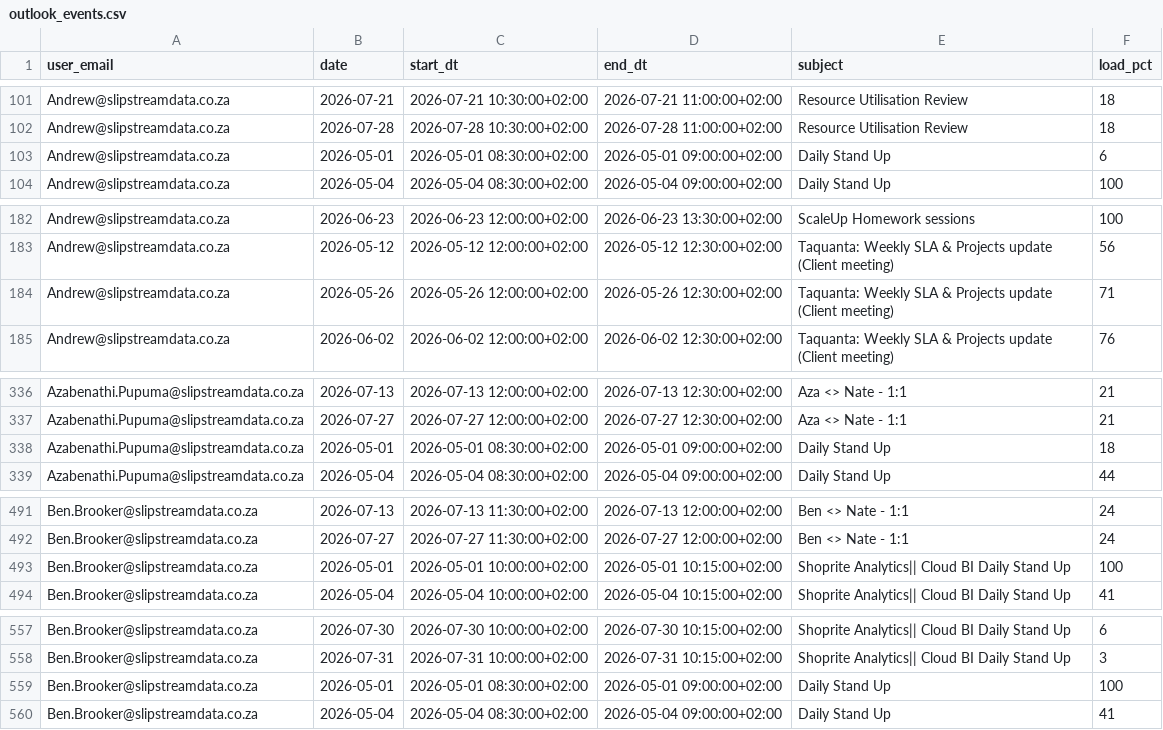
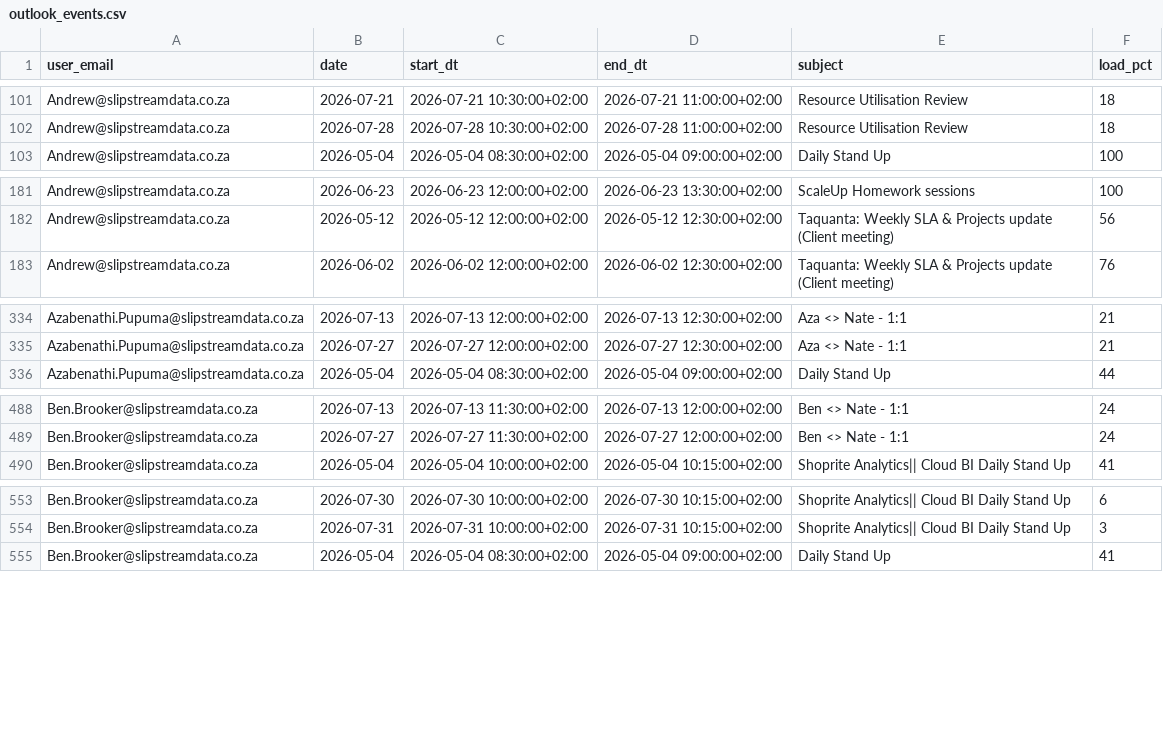
Before and after one commit to ThandoCalana/resource_scheduling, a CSV file: Schedule/outlook_events.csv, drawn as a sheet; only a part is shown, gaps mark what is left out; the diff covers the shown part only.

Commit message:
Added new Outlook data at 2026-05-24 08:38:48

```diff
--- a/Schedule/outlook_events.csv
+++ b/Schedule/outlook_events.csv
@@ -102,3 +102,2 @@ Andrew@slipstreamdata.co.za,2026-07-21,2026-07-21 10:30:00+02:00,2026-07-21 11:0
 Andrew@slipstreamdata.co.za,2026-07-28,2026-07-28 10:30:00+02:00,2026-07-28 11:00:00+02:00,Resource Utilisation Review,18
-Andrew@slipstreamdata.co.za,2026-05-01,2026-05-01 08:30:00+02:00,2026-05-01 09:00:00+02:00,Daily Stand Up,6
 Andrew@slipstreamdata.co.za,2026-05-04,2026-05-04 08:30:00+02:00,2026-05-04 09:00:00+02:00,Daily Stand Up,100
@@ -183,3 +182,2 @@ Andrew@slipstreamdata.co.za,2026-06-23,2026-06-23 12:00:00+02:00,2026-06-23 13:3
 Andrew@slipstreamdata.co.za,2026-05-12,2026-05-12 12:00:00+02:00,2026-05-12 12:30:00+02:00,Taquanta: Weekly SLA & Projects update (Client meeting),56
-Andrew@slipstreamdata.co.za,2026-05-26,2026-05-26 12:00:00+02:00,2026-05-26 12:30:00+02:00,Taquanta: Weekly SLA & Projects update (Client meeting),71
 Andrew@slipstreamdata.co.za,2026-06-02,2026-06-02 12:00:00+02:00,2026-06-02 12:30:00+02:00,Taquanta: Weekly SLA & Projects update (Client meeting),76
@@ -337,3 +335,2 @@ Azabenathi.Pupuma@slipstreamdata.co.za,2026-07-13,2026-07-13 12:00:00+02:00,2026
 Azabenathi.Pupuma@slipstreamdata.co.za,2026-07-27,2026-07-27 12:00:00+02:00,2026-07-27 12:30:00+02:00,Aza <> Nate - 1:1,21
-Azabenathi.Pupuma@slipstreamdata.co.za,2026-05-01,2026-05-01 08:30:00+02:00,2026-05-01 09:00:00+02:00,Daily Stand Up,18
 Azabenathi.Pupuma@slipstreamdata.co.za,2026-05-04,2026-05-04 08:30:00+02:00,2026-05-04 09:00:00+02:00,Daily Stand Up,44
@@ -492,3 +489,2 @@ Ben.Brooker@slipstreamdata.co.za,2026-07-13,2026-07-13 11:30:00+02:00,2026-07-13
 Ben.Brooker@slipstreamdata.co.za,2026-07-27,2026-07-27 11:30:00+02:00,2026-07-27 12:00:00+02:00,Ben <> Nate - 1:1,24
-Ben.Brooker@slipstreamdata.co.za,2026-05-01,2026-05-01 10:00:00+02:00,2026-05-01 10:15:00+02:00,Shoprite Analytics|| Cloud BI Daily Stand Up,100
 Ben.Brooker@slipstreamdata.co.za,2026-05-04,2026-05-04 10:00:00+02:00,2026-05-04 10:15:00+02:00,Shoprite Analytics|| Cloud BI Daily Stand Up,41
@@ -558,3 +554,2 @@ Ben.Brooker@slipstreamdata.co.za,2026-07-30,2026-07-30 10:00:00+02:00,2026-07-30
 Ben.Brooker@slipstreamdata.co.za,2026-07-31,2026-07-31 10:00:00+02:00,2026-07-31 10:15:00+02:00,Shoprite Analytics|| Cloud BI Daily Stand Up,3
-Ben.Brooker@slipstreamdata.co.za,2026-05-01,2026-05-01 08:30:00+02:00,2026-05-01 09:00:00+02:00,Daily Stand Up,100
 Ben.Brooker@slipstreamdata.co.za,2026-05-04,2026-05-04 08:30:00+02:00,2026-05-04 09:00:00+02:00,Daily Stand Up,41
```
Also changed, not shown: 12 removed rows and 25 edited cells elsewhere in this file.
